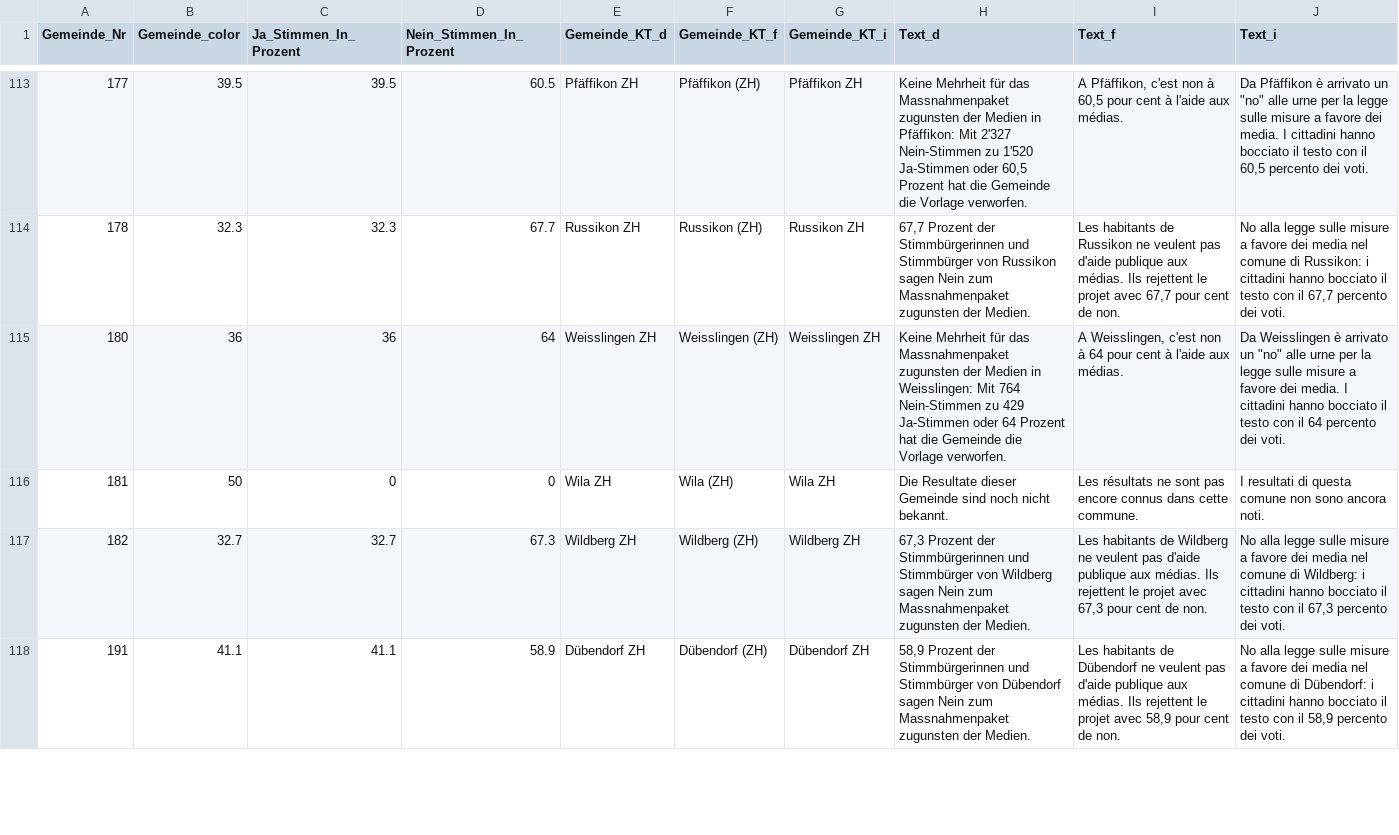
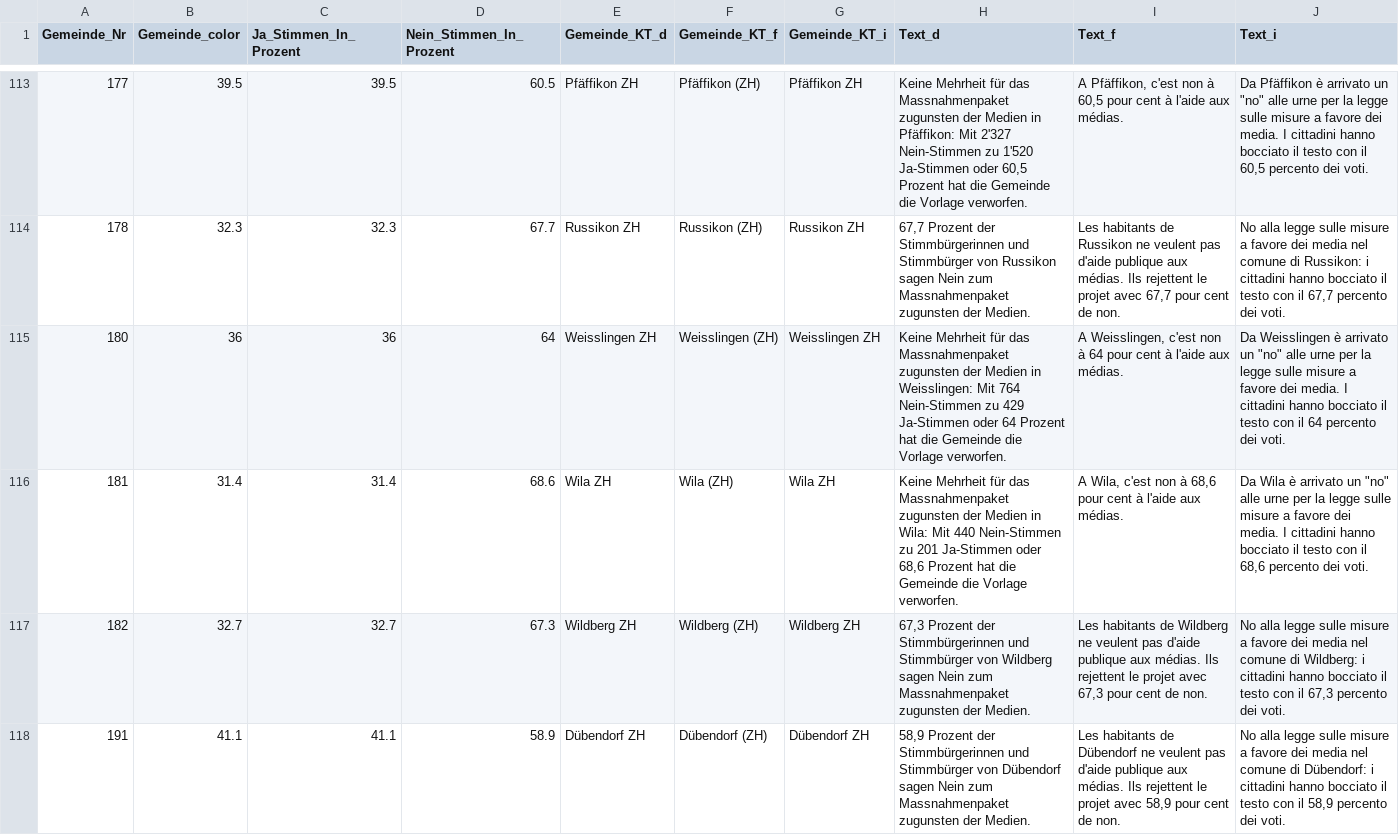
Before and after one commit to awp-finanznachrichten/lena_februar2022, a CSV file: Output/Medien_dw.csv, drawn as a sheet; only a part is shown, gaps mark what is left out; the diff covers the shown part only.

```diff
--- a/Output/Medien_dw.csv
+++ b/Output/Medien_dw.csv
@@ -115,3 +115,3 @@
 180,36,36,64,"Weisslingen ZH","Weisslingen (ZH)","Weisslingen ZH","Keine Mehrheit für das Massnahmenpaket zugunsten der Medien in Weisslingen: Mit 764 Nein-Stimmen zu 429 Ja-Stimmen oder 64 Prozent hat die Gemeinde die Vorlage verworfen.","A Weisslingen, c'est non à 64 pour cent à l'aide aux médias.","Da Weisslingen è arrivato un ""no"" alle urne per la legge sulle misure a favore dei media. I cittadini hanno bocciato il testo con il 64 percento dei voti."
-181,50,0,0,"Wila ZH","Wila (ZH)","Wila ZH","Die Resultate dieser Gemeinde sind noch nicht bekannt.","Les résultats ne sont pas encore connus dans cette commune.","I resultati di questa comune non sono ancora noti."
+181,31.4,31.4,68.6,"Wila ZH","Wila (ZH)","Wila ZH","Keine Mehrheit für das Massnahmenpaket zugunsten der Medien in Wila: Mit 440 Nein-Stimmen zu 201 Ja-Stimmen oder 68,6 Prozent hat die Gemeinde die Vorlage verworfen.","A Wila, c'est non à 68,6 pour cent à l'aide aux médias.","Da Wila è arrivato un ""no"" alle urne per la legge sulle misure a favore dei media. I cittadini hanno bocciato il testo con il 68,6 percento dei voti."
 182,32.7,32.7,67.3,"Wildberg ZH","Wildberg (ZH)","Wildberg ZH","67,3 Prozent der Stimmbürgerinnen und Stimmbürger von Wildberg sagen Nein zum Massnahmenpaket zugunsten der Medien.","Les habitants de Wildberg ne veulent pas d'aide publique aux médias. Ils rejettent le projet avec 67,3 pour cent de non.","No alla legge sulle misure a favore dei media nel comune di Wildberg: i cittadini hanno bocciato il testo con il 67,3 percento dei voti."
```
Also changed, not shown: 78 edited cells elsewhere in this file, Output/Stempelabgaben_dw.csv, Output/Stempelabgaben_dw_central.csv, 24 other files.
